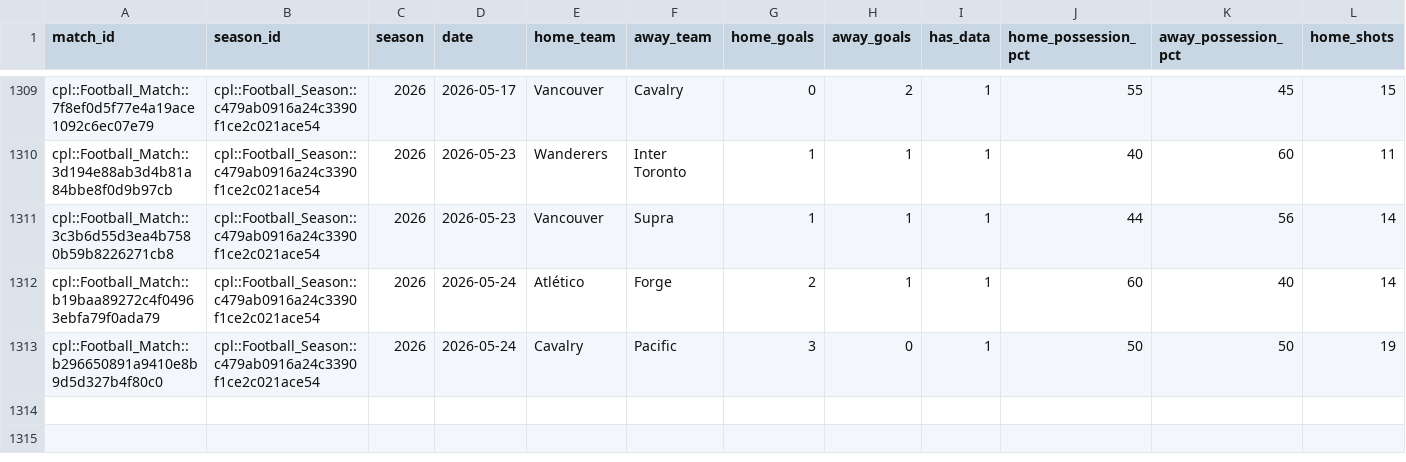
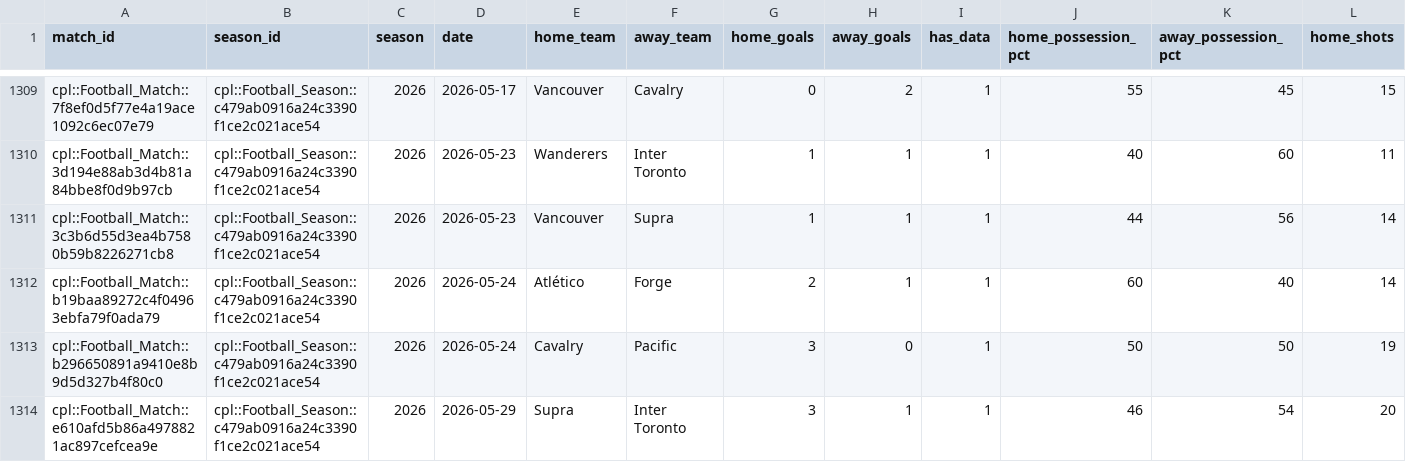
Before and after one commit to GoCeylan/canpl-analytics, a CSV file: data/matches/match_teamstats_history.csv, drawn as a sheet; only a part is shown, gaps mark what is left out; rows hold the shown columns only; the diff names each change by its address in the sheet, - before the commit and + after, or states it on an @@ line.

```diff
--- a/data/matches/match_teamstats_history.csv
+++ b/data/matches/match_teamstats_history.csv
+row 1314: cpl::Football_Match::e610afd5b86a4978821ac897cefcea9e | cpl::Football_Season::c479ab0916a24c3390f1ce2c021ace54 | 2026 | 2026-05-29 | Supra | Inter Toronto | 3 | 1 | 1 | 46 | 54 | 20
```
Also changed, not shown: data/matches/cpl_all.csv, data/matches/cpl_all_with_ids.csv, 1 other file.
